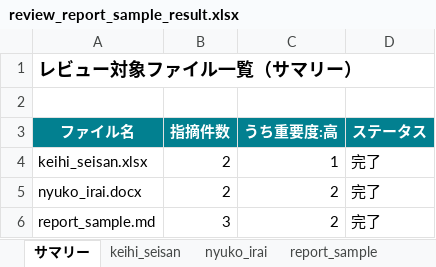
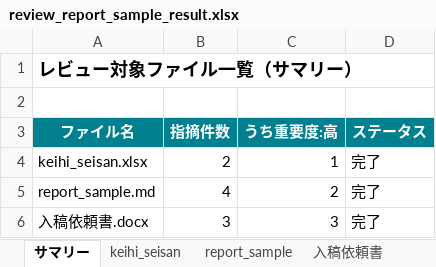
Before and after one commit to kaaoki/AI-Auto-Review-System, an Excel workbook: output/review_report_sample_result.xlsx, sheet サマリー, drawn as a sheet; values as stored, in another font and other column widths than the file's, no borders; removed rows and columns are numbered as before the commit, all else as after; the diff names each change by its address in the sheet, - before the commit and + after, or states it on an @@ line.

```diff
--- a/output/review_report_sample_result.xlsx (sheet サマリー)
+++ b/output/review_report_sample_result.xlsx (sheet サマリー)
-sheet tab: nyuko_irai
+sheet tab: 入稿依頼書
-row 5: nyuko_irai.docx | 2 | 2 | 完了
-B5 (指摘件数): 3
+B5 (指摘件数): 4
+row 6: 入稿依頼書.docx | 3 | 3 | 完了
```
Also changed, not shown: sheet report_sample, sheet keihi_seisan.
